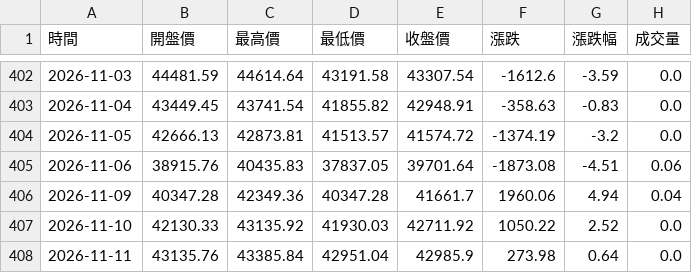
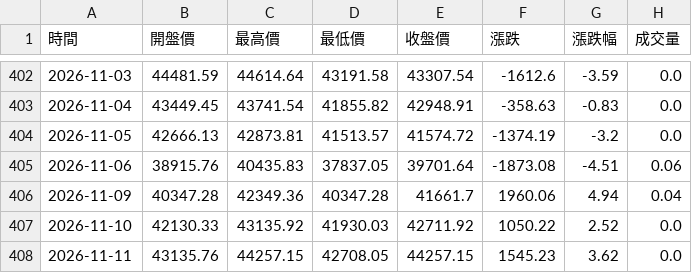
Before and after one commit to hawk82508-cloud/major-indices-portal, a CSV file: data/TAIEX/raw_daily.csv, drawn as a sheet; only a part is shown, gaps mark what is left out.

```diff
--- a/data/TAIEX/raw_daily.csv
+++ b/data/TAIEX/raw_daily.csv
@@ -407,2 +407,2 @@
 2026-11-10,42130.33,43135.92,41930.03,42711.92,1050.22,2.52,0.0
-2026-11-11,43135.76,43385.84,42951.04,42985.9,273.98,0.64,0.0
+2026-11-11,43135.76,44257.15,42708.05,44257.15,1545.23,3.62,0.0
```
Also changed, not shown: data/BTC/raw_weekly.csv, data/DJI/raw_daily.csv, 19 other files.
